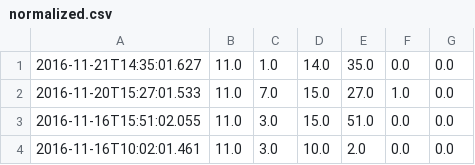
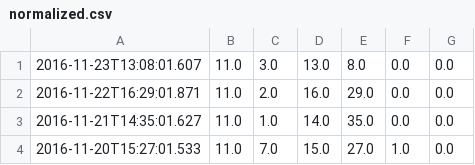
Before and after one commit to fNordeingang/fnord-status-predict, a CSV file: normalized.csv, drawn as a sheet; only a part is shown; the shorter side is filled out with more unchanged rows; the diff names each change by its address in the sheet, - before the commit and + after, or states it on an @@ line.

Commit message:
new data

```diff
--- a/normalized.csv
+++ b/normalized.csv
+row 1: 2016-11-23T13:08:01.607 | 11.0 | 3.0 | 13.0 | 8.0 | 0.0 | 0.0
+row 2: 2016-11-22T16:29:01.871 | 11.0 | 2.0 | 16.0 | 29.0 | 0.0 | 0.0
```
Also changed, not shown: 3 other files.
